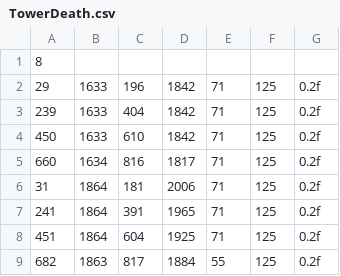
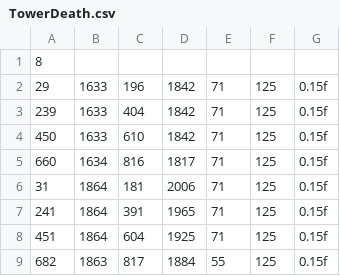
Before and after one commit to geongmin521/2Q_MiniProject, a CSV file: Engine2/Data/CSV/TowerAni/TowerDeath.csv, drawn as a sheet.

```diff
--- a/Engine2/Data/CSV/TowerAni/TowerDeath.csv
+++ b/Engine2/Data/CSV/TowerAni/TowerDeath.csv
@@ -1,9 +1,9 @@
 8,,,,,,
-29,1633,196,1842,71,125,0.2f
-239,1633,404,1842,71,125,0.2f
-450,1633,610,1842,71,125,0.2f
-660,1634,816,1817,71,125,0.2f
-31,1864,181,2006,71,125,0.2f
-241,1864,391,1965,71,125,0.2f
-451,1864,604,1925,71,125,0.2f
-682,1863,817,1884,55,125,0.2f
+29,1633,196,1842,71,125,0.15f
+239,1633,404,1842,71,125,0.15f
+450,1633,610,1842,71,125,0.15f
+660,1634,816,1817,71,125,0.15f
+31,1864,181,2006,71,125,0.15f
+241,1864,391,1965,71,125,0.15f
+451,1864,604,1925,71,125,0.15f
+682,1863,817,1884,55,125,0.15f
```
Also changed, not shown: Engine2/Data/CSV/EnemyData.csv, Engine2/Data/CSV/TowerAni/TowerAttack.csv, 51 other files.
